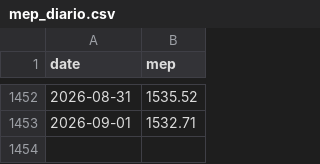
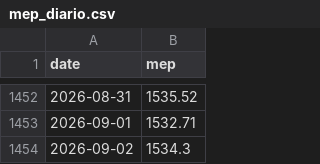
Before and after one commit to gozldiaz/tablero-900m, a CSV file: Mercado argentino/datos/mep_diario.csv, drawn as a sheet; only a part is shown, gaps mark what is left out.

```diff
--- a/Mercado argentino/datos/mep_diario.csv
+++ b/Mercado argentino/datos/mep_diario.csv
@@ -1453 +1453,2 @@ date,mep
 2026-09-01,1532.71
+2026-09-02,1534.3
```
Also changed, not shown: 9 other files.
